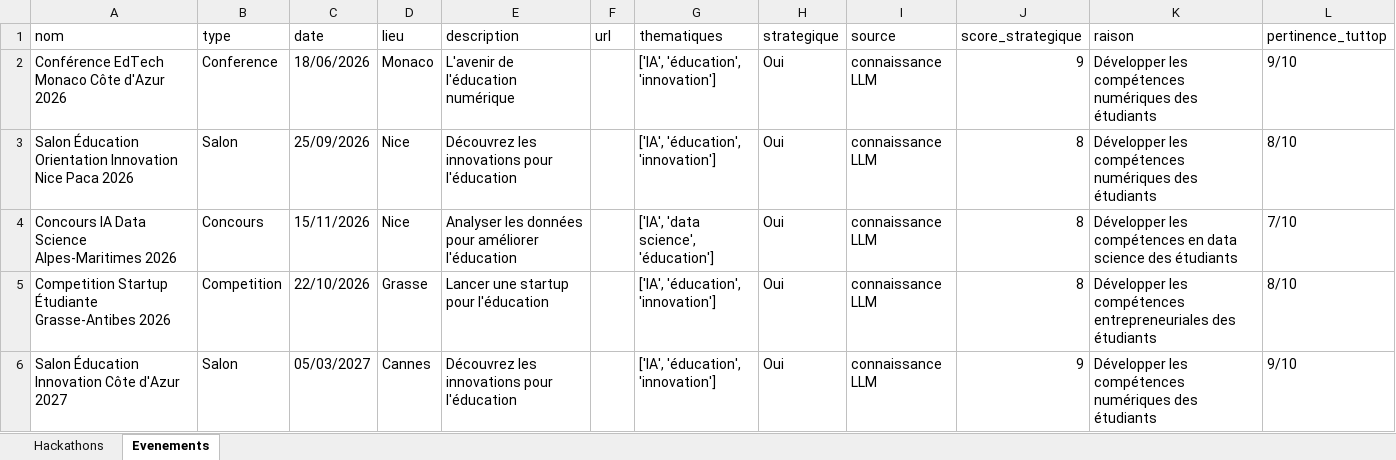
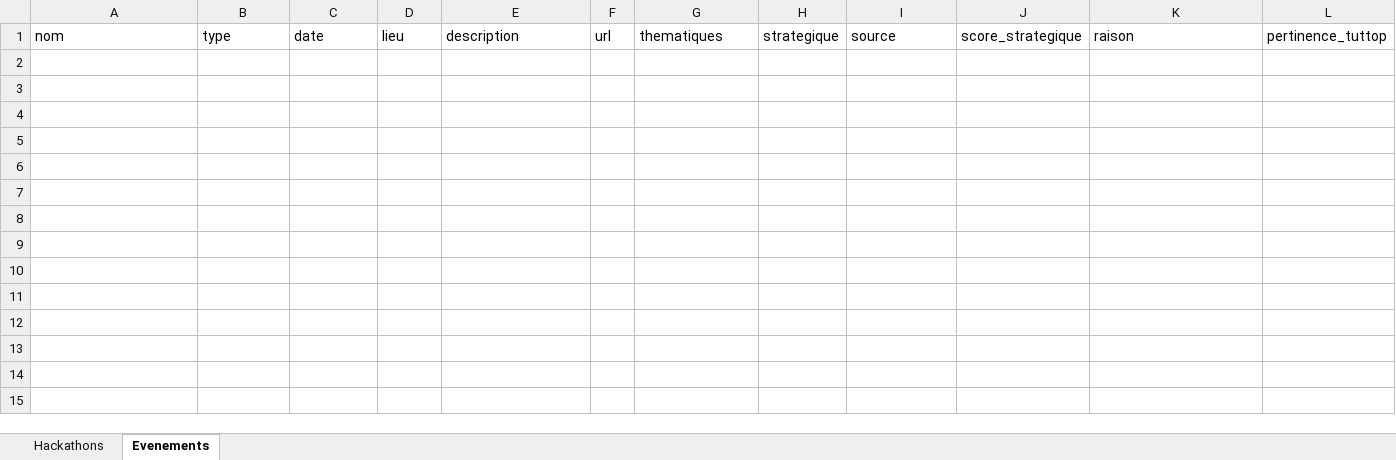
Before and after one commit to DhekerDerouich/TUTTOP-Agent-AI-2026, an Excel workbook: agent_identification/data/veille.xlsx, sheet Evenements, drawn as a sheet; only a part is shown; values as stored, in another font and other column widths than the file's, no borders; the diff covers the shown part only; the diff names each change by its address in the sheet, - before the commit and + after, or states it on an @@ line.

```diff
--- a/agent_identification/data/veille.xlsx (sheet Evenements)
+++ b/agent_identification/data/veille.xlsx (sheet Evenements)
-row 2: Conférence EdTech Monaco Côte d'Azur 2026 | Conference | 18/06/2026 | Monaco | L'avenir de l'éducation numérique |  | ['IA', 'éducation', 'innovation'] | Oui | connaissance LLM | 9 | Développer les compétences numériques des étudiants | 9/10
-row 3: Salon Éducation Orientation Innovation Nice Paca 2026 | Salon | 25/09/2026 | Nice | Découvrez les innovations pour l'éducation |  | ['IA', 'éducation', 'innovation'] | Oui | connaissance LLM | 8 | Développer les compétences numériques des étudiants | 8/10
-row 4: Concours IA Data Science Alpes-Maritimes 2026 | Concours | 15/11/2026 | Nice | Analyser les données pour améliorer l'éducation |  | ['IA', 'data science', 'éducation'] | Oui | connaissance LLM | 8 | Développer les compétences en data science des étudiants | 7/10
-row 5: Competition Startup Étudiante Grasse-Antibes 2026 | Competition | 22/10/2026 | Grasse | Lancer une startup pour l'éducation |  | ['IA', 'éducation', 'innovation'] | Oui | connaissance LLM | 8 | Développer les compétences entrepreneuriales des étudiants | 8/10
-row 6: Salon Éducation Innovation Côte d'Azur 2027 | Salon | 05/03/2027 | Cannes | Découvrez les innovations pour l'éducation |  | ['IA', 'éducation', 'innovation'] | Oui | connaissance LLM | 9 | Développer les compétences numériques des étudiants | 9/10
```
Also changed, not shown: 12 removed rows elsewhere in this sheet, sheet Hackathons, 2 other files.
